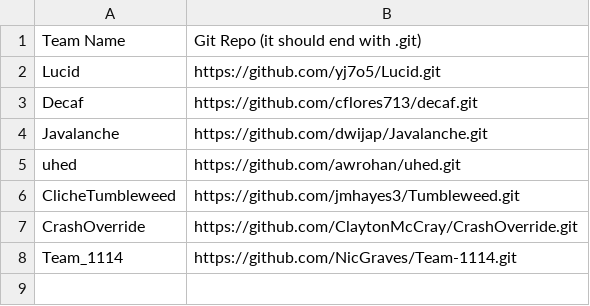
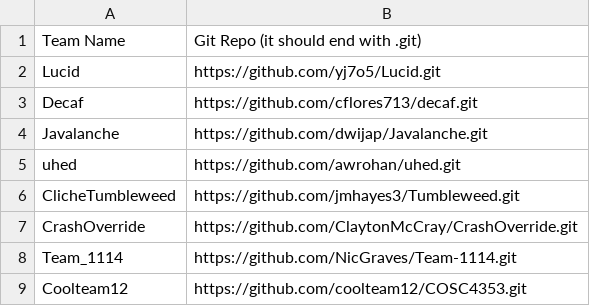
Before and after one commit to patrickyeeuh/Applied-Software-Engineering, a CSV file: repos.csv, drawn as a sheet; the diff names each change by its address in the sheet, - before the commit and + after, or states it on an @@ line.

Commit message:
Update repos.csv

```diff
--- a/repos.csv
+++ b/repos.csv
+row 9: Coolteam12 | https://github.com/coolteam12/COSC4353.git
```
